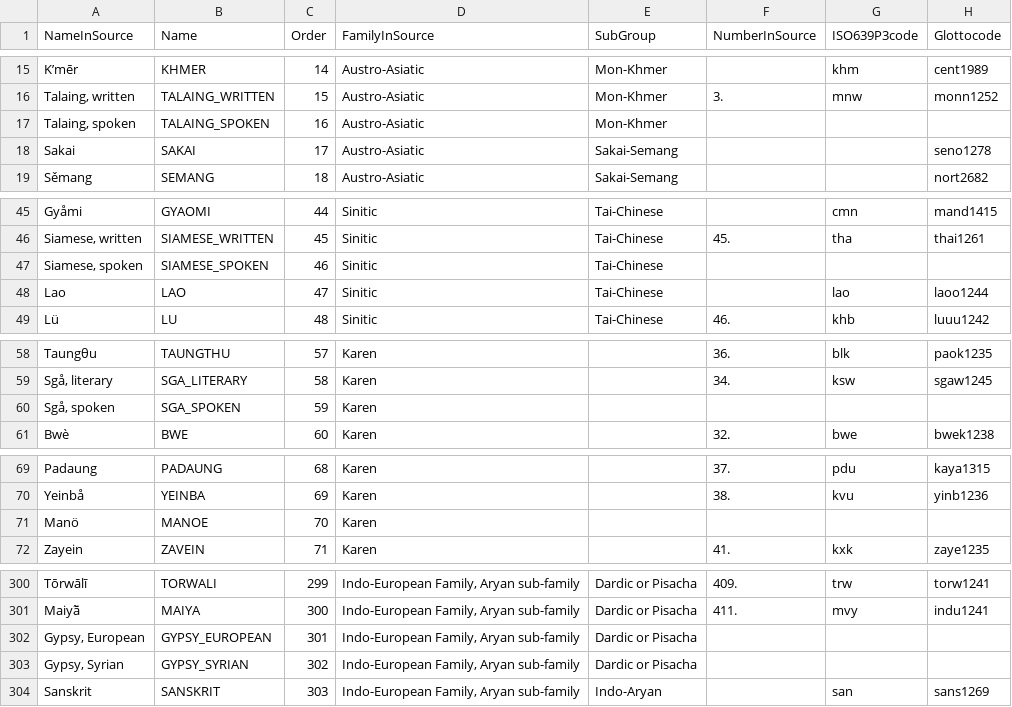
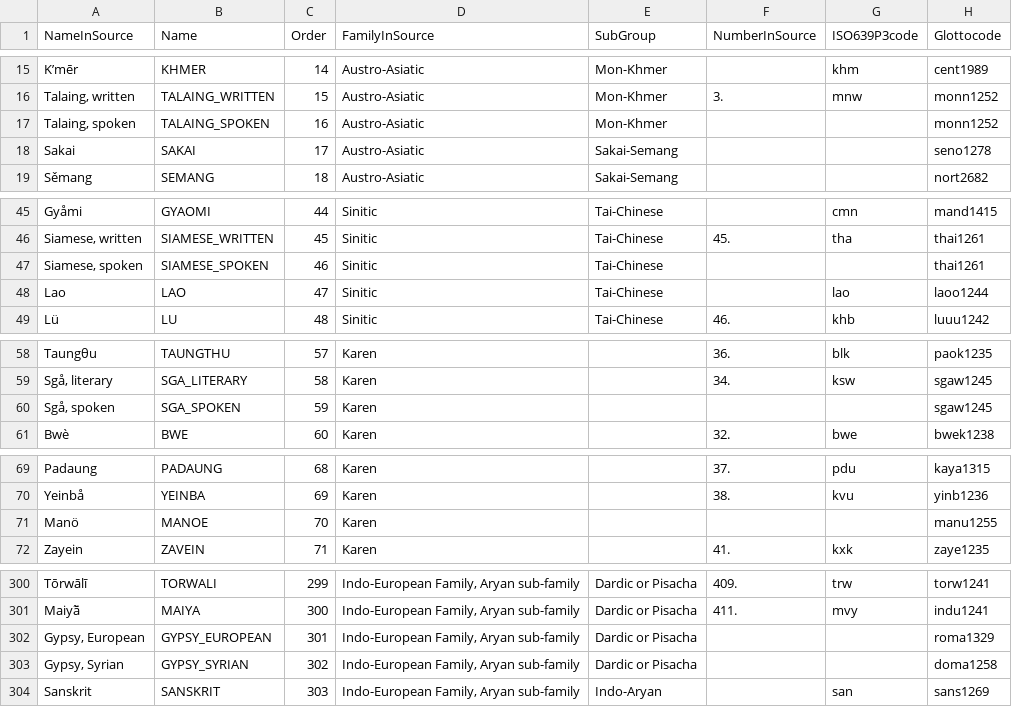
Before and after one commit to lexibank/lsi, a TSV file: etc/languages.tsv, drawn as a sheet; only a part is shown, gaps mark what is left out; the diff covers the shown part only.

Commit message:
started addressing #25

```diff
--- a/etc/languages.tsv
+++ b/etc/languages.tsv
@@ -16,3 +16,3 @@ K’mēr	KHMER	14	Austro-Asiatic	Mon-Khmer		khm	cent1989
 Talaing, written	TALAING_WRITTEN	15	Austro-Asiatic	Mon-Khmer	3.	mnw	monn1252
-Talaing, spoken	TALAING_SPOKEN	16	Austro-Asiatic	Mon-Khmer			
+Talaing, spoken	TALAING_SPOKEN	16	Austro-Asiatic	Mon-Khmer			monn1252
 Sakai	SAKAI	17	Austro-Asiatic	Sakai-Semang			seno1278
@@ -46,3 +46,3 @@ Gyåmi	GYAOMI	44	Sinitic	Tai-Chinese		cmn	mand1415
 Siamese, written	SIAMESE_WRITTEN	45	Sinitic	Tai-Chinese	45.	tha	thai1261
-Siamese, spoken	SIAMESE_SPOKEN	46	Sinitic	Tai-Chinese			
+Siamese, spoken	SIAMESE_SPOKEN	46	Sinitic	Tai-Chinese			thai1261
 Lao	LAO	47	Sinitic	Tai-Chinese		lao	laoo1244
@@ -59,3 +59,3 @@ Taungθu	TAUNGTHU	57	Karen		36.	blk	paok1235
 Sgå, literary	SGA_LITERARY	58	Karen		34.	ksw	sgaw1245
-Sgå, spoken	SGA_SPOKEN	59	Karen				
+Sgå, spoken	SGA_SPOKEN	59	Karen				sgaw1245
 Bwè	BWE	60	Karen		32.	bwe	bwek1238
@@ -70,3 +70,3 @@ Padaung	PADAUNG	68	Karen		37.	pdu	kaya1315
 Yeinbå	YEINBA	69	Karen		38.	kvu	yinb1236
-Manö	MANOE	70	Karen				
+Manö	MANOE	70	Karen				manu1255
 Zayein	ZAVEIN	71	Karen		41.	kxk	zaye1235
@@ -301,4 +301,4 @@ Tōrwālī	TORWALI	299	Indo-European Family, Aryan sub-family	Dardic or Pisac
 Maiyā̃	MAIYA	300	Indo-European Family, Aryan sub-family	Dardic or Pisacha	411.	mvy	indu1241
-Gypsy, European	GYPSY_EUROPEAN	301	Indo-European Family, Aryan sub-family	Dardic or Pisacha			
-Gypsy, Syrian	GYPSY_SYRIAN	302	Indo-European Family, Aryan sub-family	Dardic or Pisacha			
+Gypsy, European	GYPSY_EUROPEAN	301	Indo-European Family, Aryan sub-family	Dardic or Pisacha			roma1329
+Gypsy, Syrian	GYPSY_SYRIAN	302	Indo-European Family, Aryan sub-family	Dardic or Pisacha			doma1258
 Sanskrit	SANSKRIT	303	Indo-European Family, Aryan sub-family	Indo-Aryan		san	sans1269
```
Also changed, not shown: 4 edited cells elsewhere in this file.
